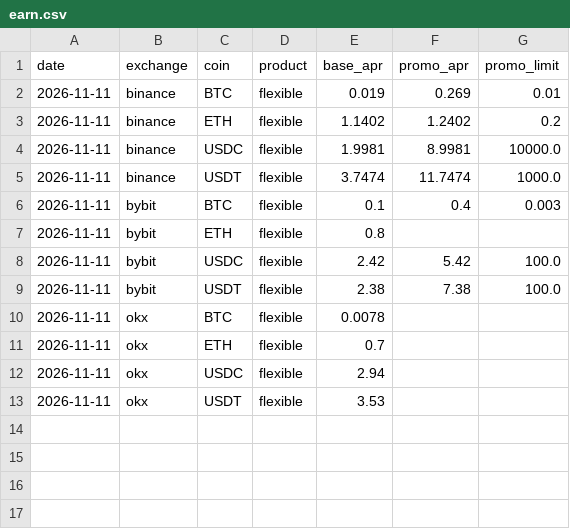
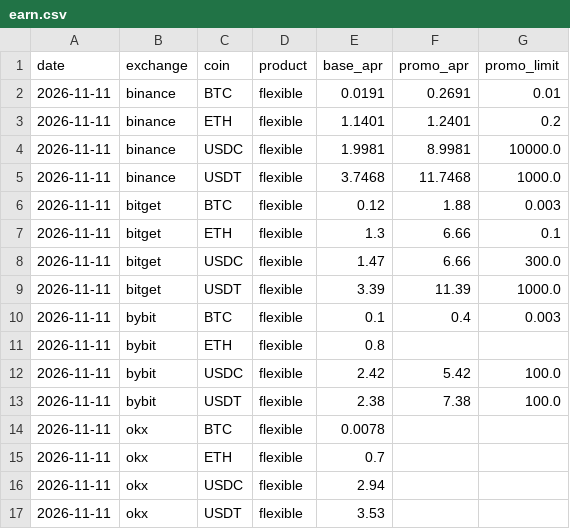
Before and after one commit to Kostia8262/rates, a CSV file: history/earn.csv, drawn as a sheet.

```diff
--- a/history/earn.csv
+++ b/history/earn.csv
@@ -1,6 +1,10 @@
 date,exchange,coin,product,base_apr,promo_apr,promo_limit
-2026-11-11,binance,BTC,flexible,0.019,0.269,0.01
-2026-11-11,binance,ETH,flexible,1.1402,1.2402,0.2
+2026-11-11,binance,BTC,flexible,0.0191,0.2691,0.01
+2026-11-11,binance,ETH,flexible,1.1401,1.2401,0.2
 2026-11-11,binance,USDC,flexible,1.9981,8.9981,10000.0
-2026-11-11,binance,USDT,flexible,3.7474,11.7474,1000.0
+2026-11-11,binance,USDT,flexible,3.7468,11.7468,1000.0
+2026-11-11,bitget,BTC,flexible,0.12,1.88,0.003
+2026-11-11,bitget,ETH,flexible,1.3,6.66,0.1
+2026-11-11,bitget,USDC,flexible,1.47,6.66,300.0
+2026-11-11,bitget,USDT,flexible,3.39,11.39,1000.0
 2026-11-11,bybit,BTC,flexible,0.1,0.4,0.003
```
Also changed, not shown: history/fx.csv, 1 other file.
